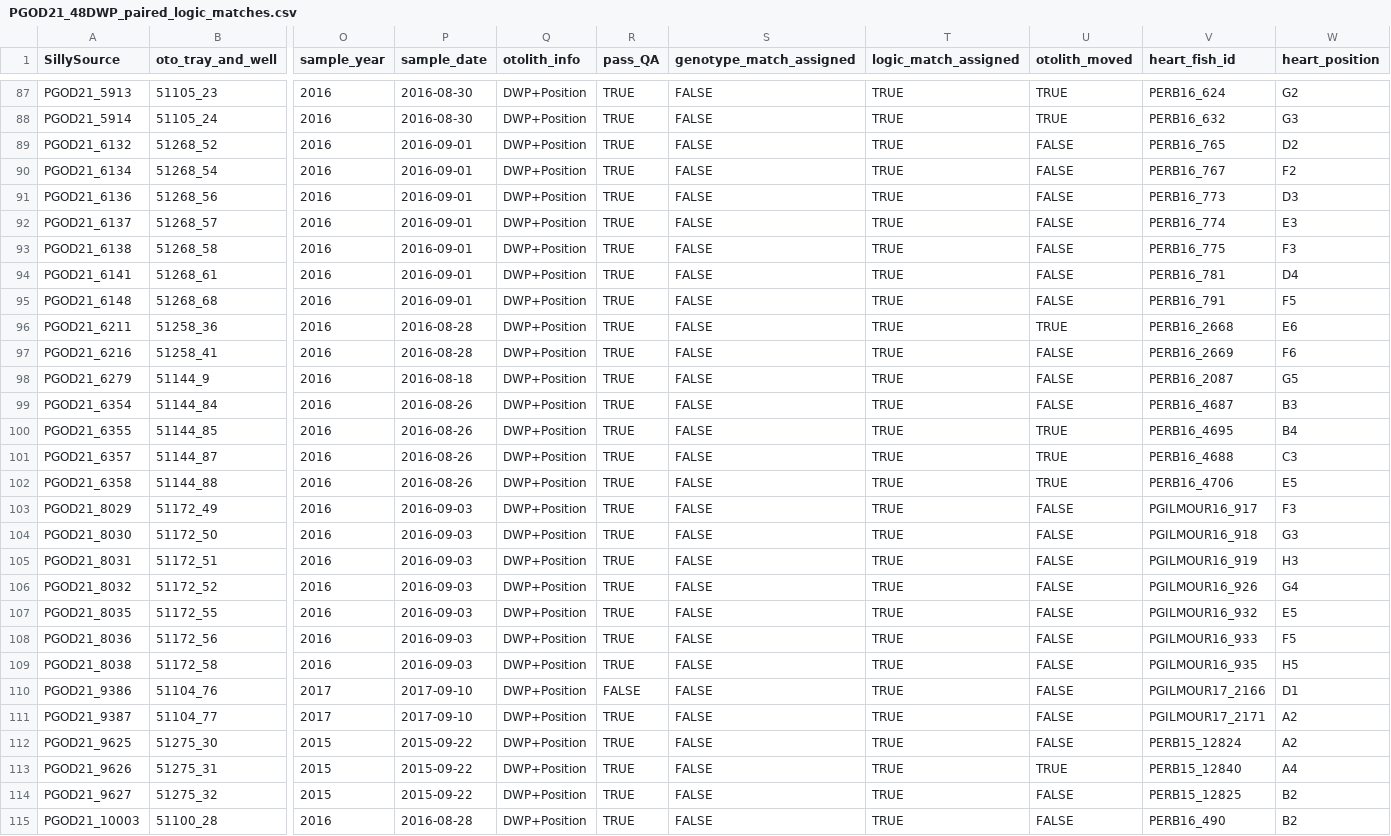
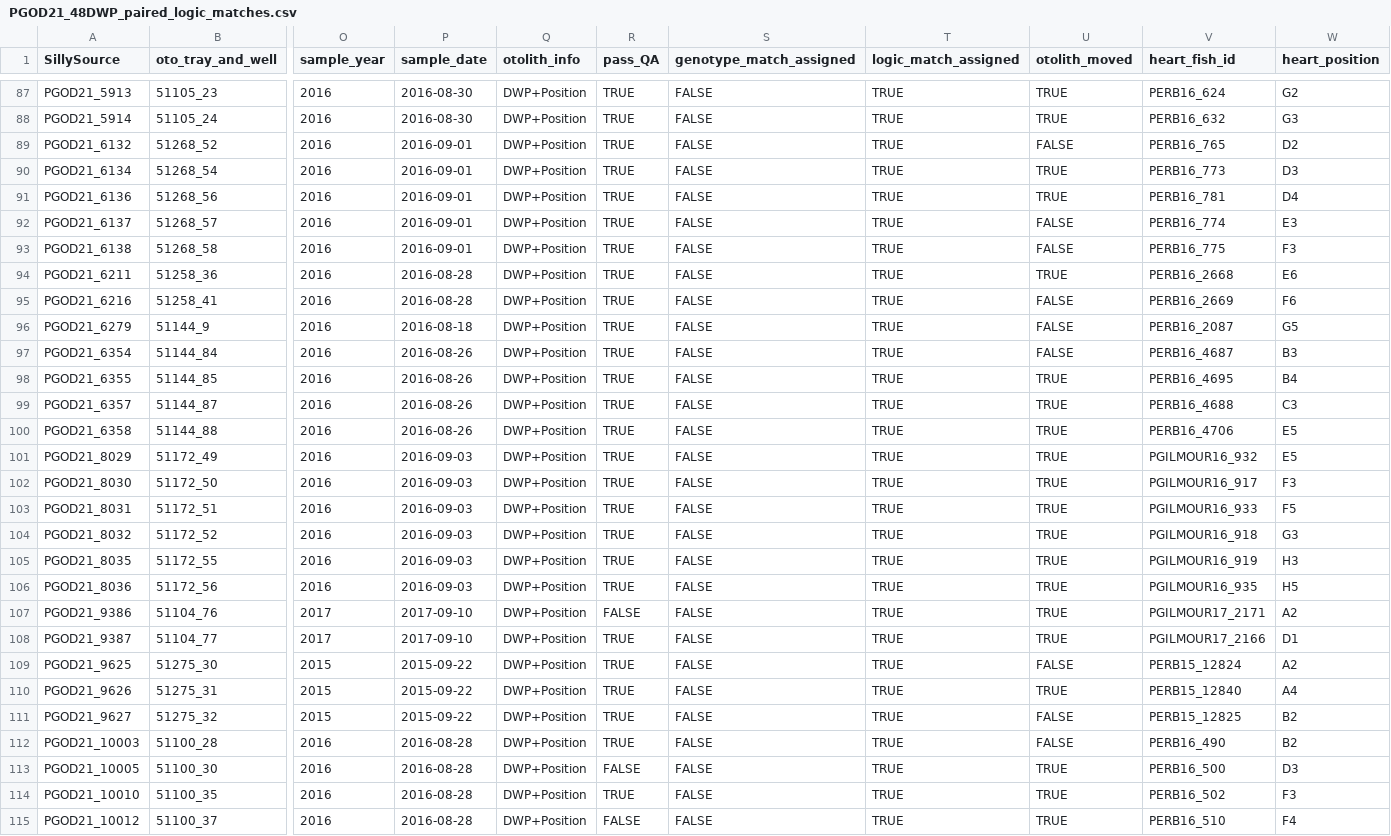
Before and after one commit to krshedd/PWS-Pink-Parentage, a CSV file: GOD/output/PGOD21_48DWP_paired_logic_matches.csv, drawn as a sheet; only a part is shown, gaps mark what is left out; the shorter side is filled out with more unchanged rows; removed rows and columns are numbered as before the commit, all else as after; rows hold the shown columns only; the diff covers the shown part only; the diff names each change by its address in the sheet, - before the commit and + after, or states it on an @@ line.

```diff
--- a/GOD/output/PGOD21_48DWP_paired_logic_matches.csv
+++ b/GOD/output/PGOD21_48DWP_paired_logic_matches.csv
-U90:U91 (otolith_moved): FALSE
+U90:U91 (otolith_moved): TRUE
-V90 (heart_fish_id): PERB16_767
+V90 (heart_fish_id): PERB16_773
-W90 (heart_position): F2
+W90 (heart_position): D3
-V91 (heart_fish_id): PERB16_773
+V91 (heart_fish_id): PERB16_781
-W91 (heart_position): D3
+W91 (heart_position): D4
-row 94: PGOD21_6141 | 51268_61 | 2016 | 2016-09-01 | DWP+Position | TRUE | FALSE | TRUE | FALSE | PERB16_781 | D4
-row 95: PGOD21_6148 | 51268_68 | 2016 | 2016-09-01 | DWP+Position | TRUE | FALSE | TRUE | FALSE | PERB16_791 | F5
-U101:U106 (otolith_moved): FALSE
+U101:U106 (otolith_moved): TRUE
-V101 (heart_fish_id): PGILMOUR16_917
+V101 (heart_fish_id): PGILMOUR16_932
-W101 (heart_position): F3
+W101 (heart_position): E5
-V102 (heart_fish_id): PGILMOUR16_918
+V102 (heart_fish_id): PGILMOUR16_917
-W102 (heart_position): G3
+W102 (heart_position): F3
-V103 (heart_fish_id): PGILMOUR16_919
+V103 (heart_fish_id): PGILMOUR16_933
-W103 (heart_position): H3
+W103 (heart_position): F5
-V104 (heart_fish_id): PGILMOUR16_926
+V104 (heart_fish_id): PGILMOUR16_918
-W104 (heart_position): G4
+W104 (heart_position): G3
-V105 (heart_fish_id): PGILMOUR16_932
+V105 (heart_fish_id): PGILMOUR16_919
-W105 (heart_position): E5
+W105 (heart_position): H3
-V106 (heart_fish_id): PGILMOUR16_933
+V106 (heart_fish_id): PGILMOUR16_935
-W106 (heart_position): F5
+W106 (heart_position): H5
-row 109: PGOD21_8038 | 51172_58 | 2016 | 2016-09-03 | DWP+Position | TRUE | FALSE | TRUE | FALSE | PGILMOUR16_935 | H5
-U107:U108 (otolith_moved): FALSE
+U107:U108 (otolith_moved): TRUE
-V107 (heart_fish_id): PGILMOUR17_2166
+V107 (heart_fish_id): PGILMOUR17_2171
-W107 (heart_position): D1
+W107 (heart_position): A2
-V108 (heart_fish_id): PGILMOUR17_2171
+V108 (heart_fish_id): PGILMOUR17_2166
-W108 (heart_position): A2
+W108 (heart_position): D1
```
Also changed, not shown: 18 edited cells elsewhere in this file, 4 other files.
